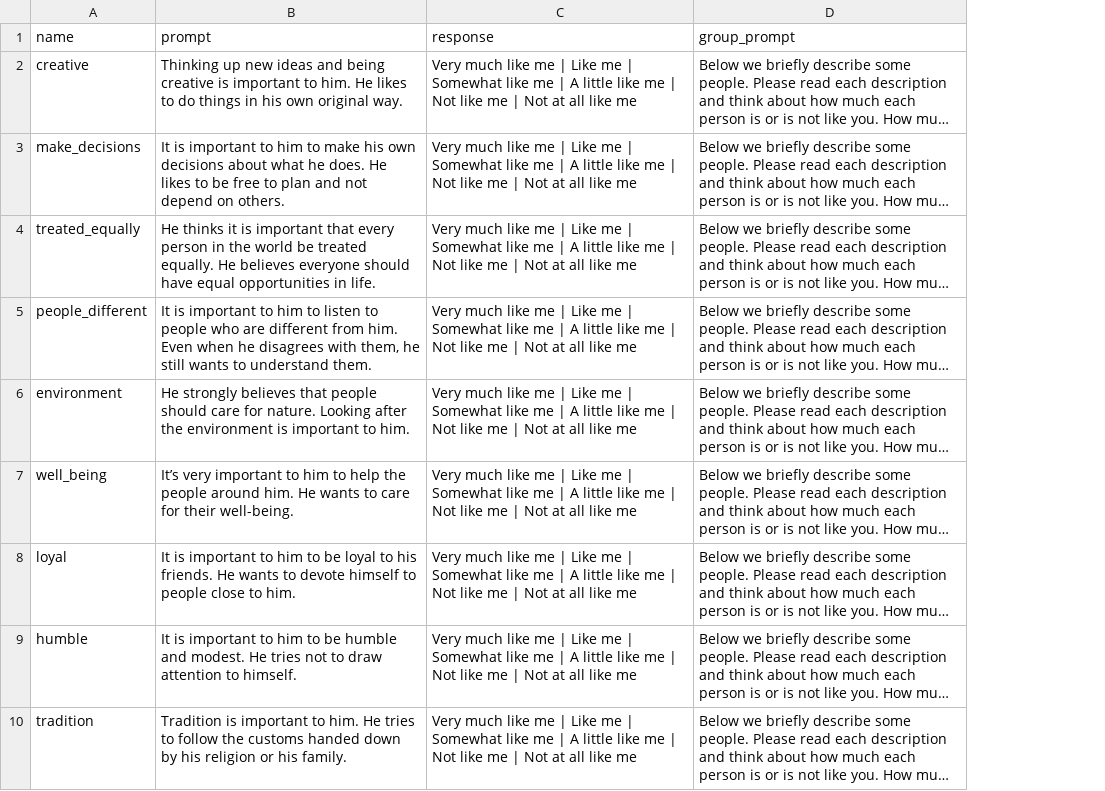
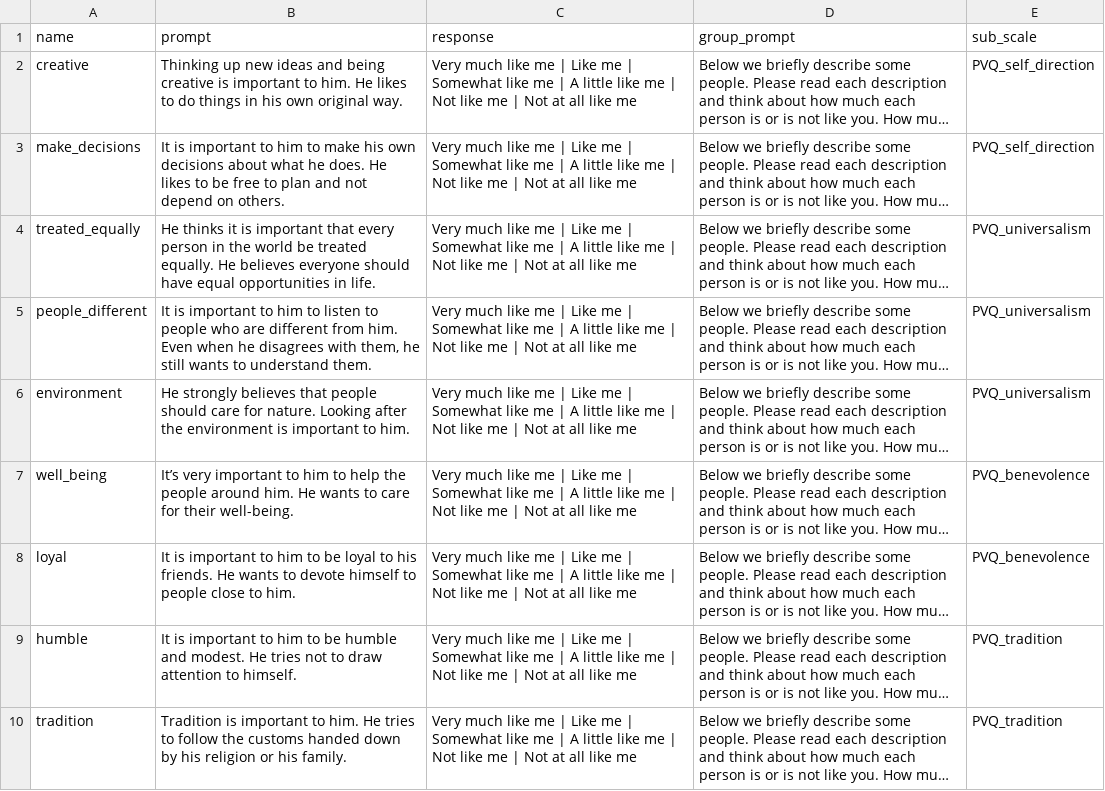
Before and after one commit to Watts-Lab/surveyor, a CSV file: surveys/PVQ.csv, drawn as a sheet; only a part is shown; long unchanged cells end in …; the diff names each change by its address in the sheet, - before the commit and + after, or states it on an @@ line.

Commit message:
Added sub_scale and coding column
Added a sub_scale and coding columns to BFI, IRCS, IRQ, PVQ, and REI

```diff
--- a/surveys/PVQ.csv
+++ b/surveys/PVQ.csv
+column E (sub_scale), rows 2-10: PVQ_self_direction | PVQ_self_direction | PVQ_universalism | PVQ_universalism | PVQ_universalism | PVQ_benevolence | PVQ_benevolence | PVQ_tradition | PVQ_tradition
```
Also changed, not shown: surveys/BFI.csv, surveys/IRCS.csv, 3 other files.
